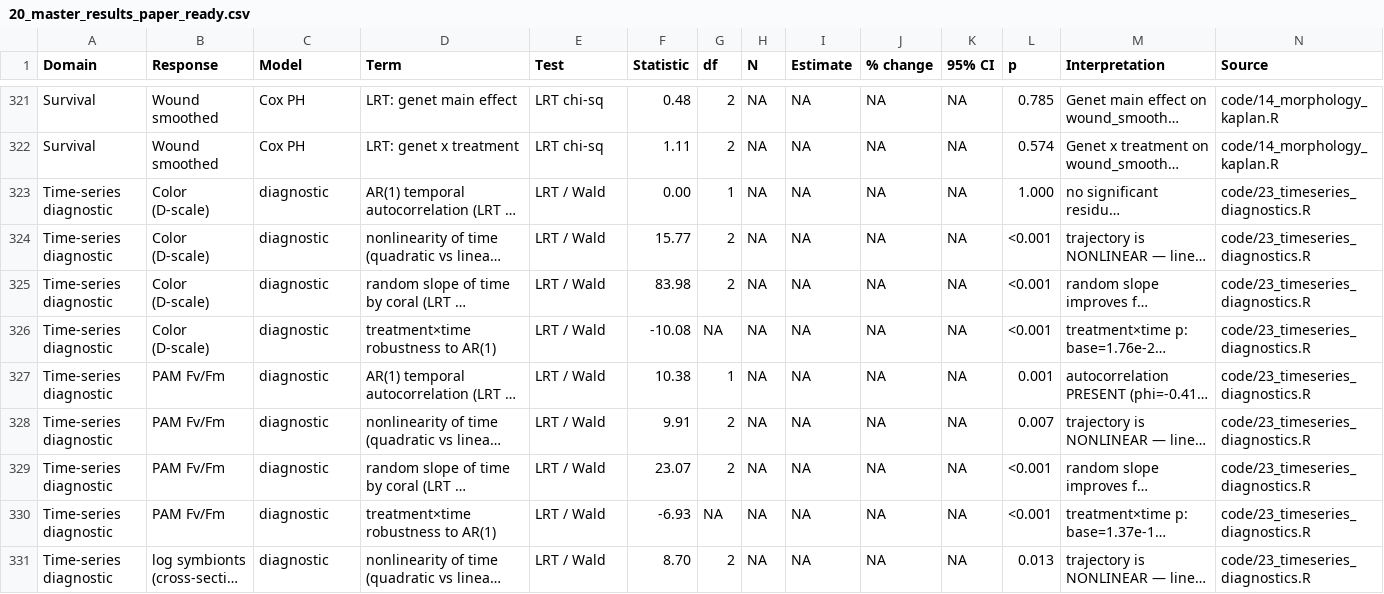
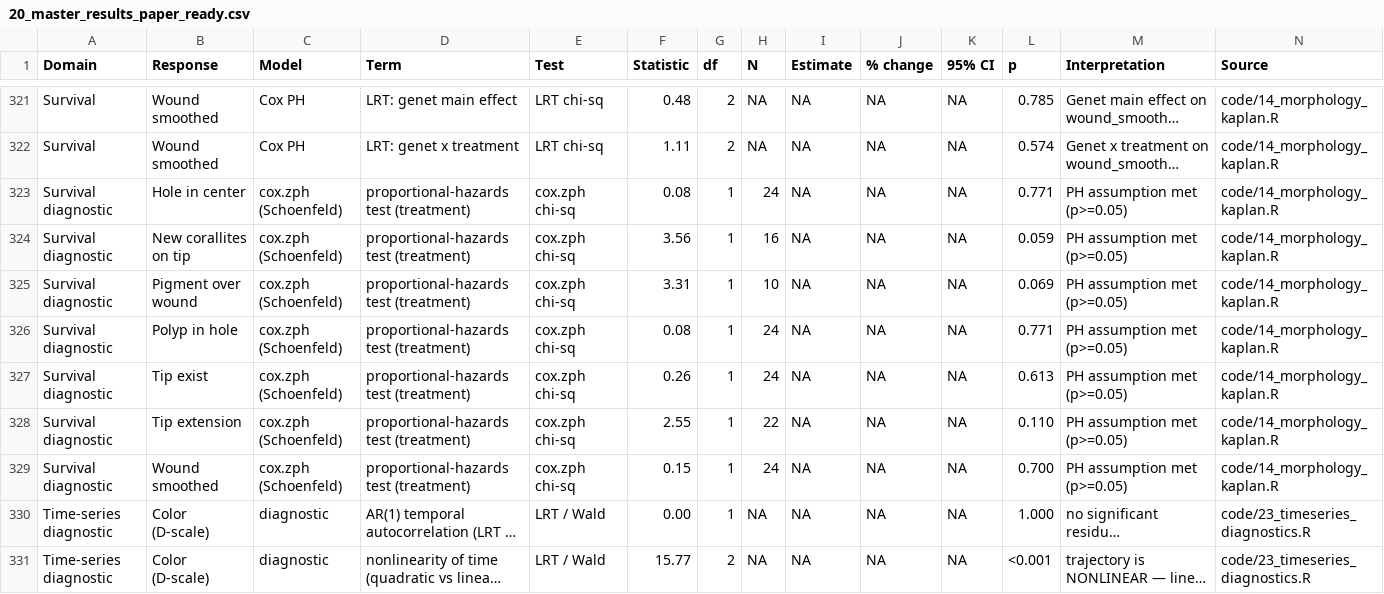
Before and after one commit to stier-lab/17.-LTH_expression_by_temperature_2025, a CSV file: output/tables/20_master_results_paper_ready.csv, drawn as a sheet; only a part is shown, gaps mark what is left out; the shorter side is filled out with more unchanged rows; long unchanged cells end in …; the diff names each change by its address in the sheet, - before the commit and + after, or states it on an @@ line.

```diff
--- a/output/tables/20_master_results_paper_ready.csv
+++ b/output/tables/20_master_results_paper_ready.csv
+row 323: Survival diagnostic | Hole in center | cox.zph (Schoenfeld) | proportional-hazards test (treatment) | cox.zph chi-sq | 0.08 | 1 | 24 | NA | NA | NA | 0.771 | PH assumption met (p>=0.05) | code/14_morphology_kaplan.R
+row 324: Survival diagnostic | New corallites on tip | cox.zph (Schoenfeld) | proportional-hazards test (treatment) | cox.zph chi-sq | 3.56 | 1 | 16 | NA | NA | NA | 0.059 | PH assumption met (p>=0.05) | code/14_morphology_kaplan.R
+row 325: Survival diagnostic | Pigment over wound | cox.zph (Schoenfeld) | proportional-hazards test (treatment) | cox.zph chi-sq | 3.31 | 1 | 10 | NA | NA | NA | 0.069 | PH assumption met (p>=0.05) | code/14_morphology_kaplan.R
+row 326: Survival diagnostic | Polyp in hole | cox.zph (Schoenfeld) | proportional-hazards test (treatment) | cox.zph chi-sq | 0.08 | 1 | 24 | NA | NA | NA | 0.771 | PH assumption met (p>=0.05) | code/14_morphology_kaplan.R
+row 327: Survival diagnostic | Tip exist | cox.zph (Schoenfeld) | proportional-hazards test (treatment) | cox.zph chi-sq | 0.26 | 1 | 24 | NA | NA | NA | 0.613 | PH assumption met (p>=0.05) | code/14_morphology_kaplan.R
+row 328: Survival diagnostic | Tip extension | cox.zph (Schoenfeld) | proportional-hazards test (treatment) | cox.zph chi-sq | 2.55 | 1 | 22 | NA | NA | NA | 0.110 | PH assumption met (p>=0.05) | code/14_morphology_kaplan.R
+row 329: Survival diagnostic | Wound smoothed | cox.zph (Schoenfeld) | proportional-hazards test (treatment) | cox.zph chi-sq | 0.15 | 1 | 24 | NA | NA | NA | 0.700 | PH assumption met (p>=0.05) | code/14_morphology_kaplan.R
```
Also changed, not shown: output/tables/17_figure_audit.csv, output/tables/20_master_results.csv, 42 other files.
